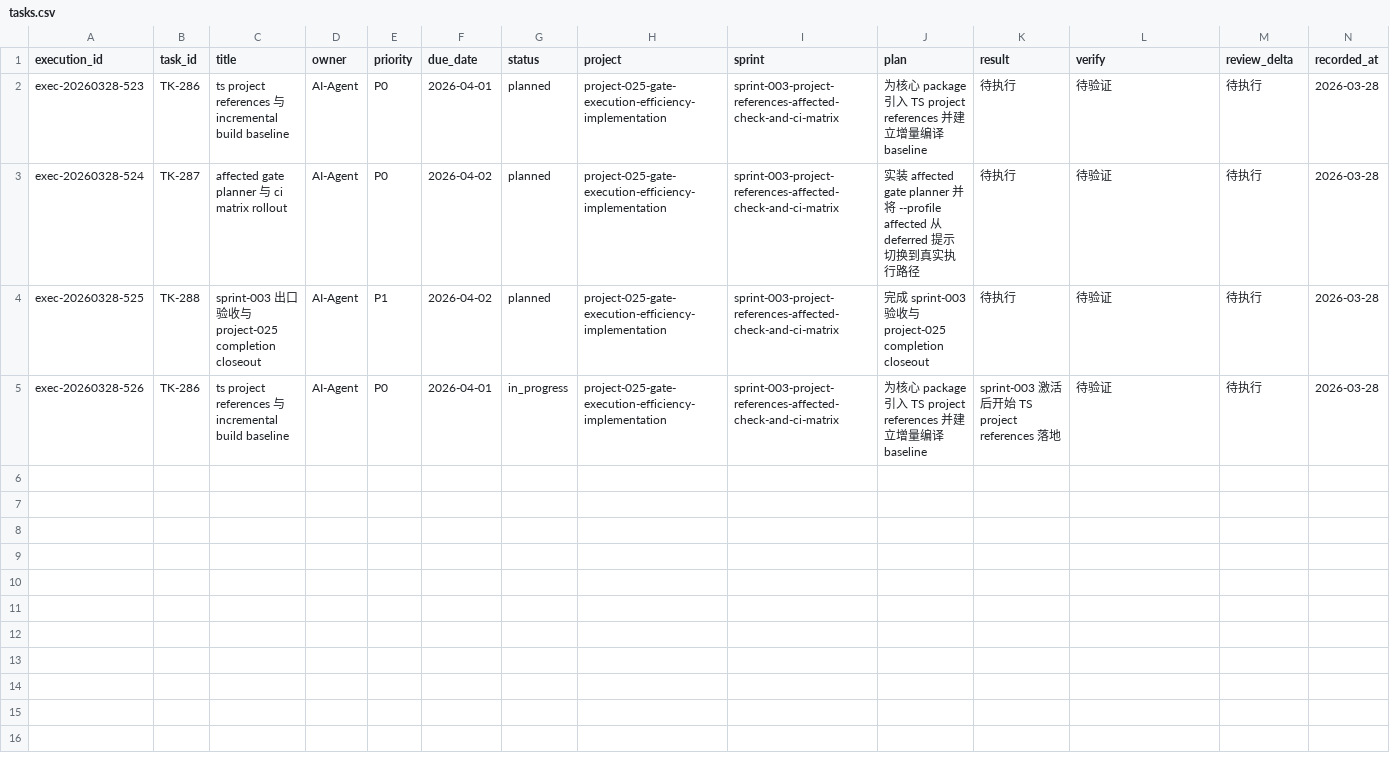
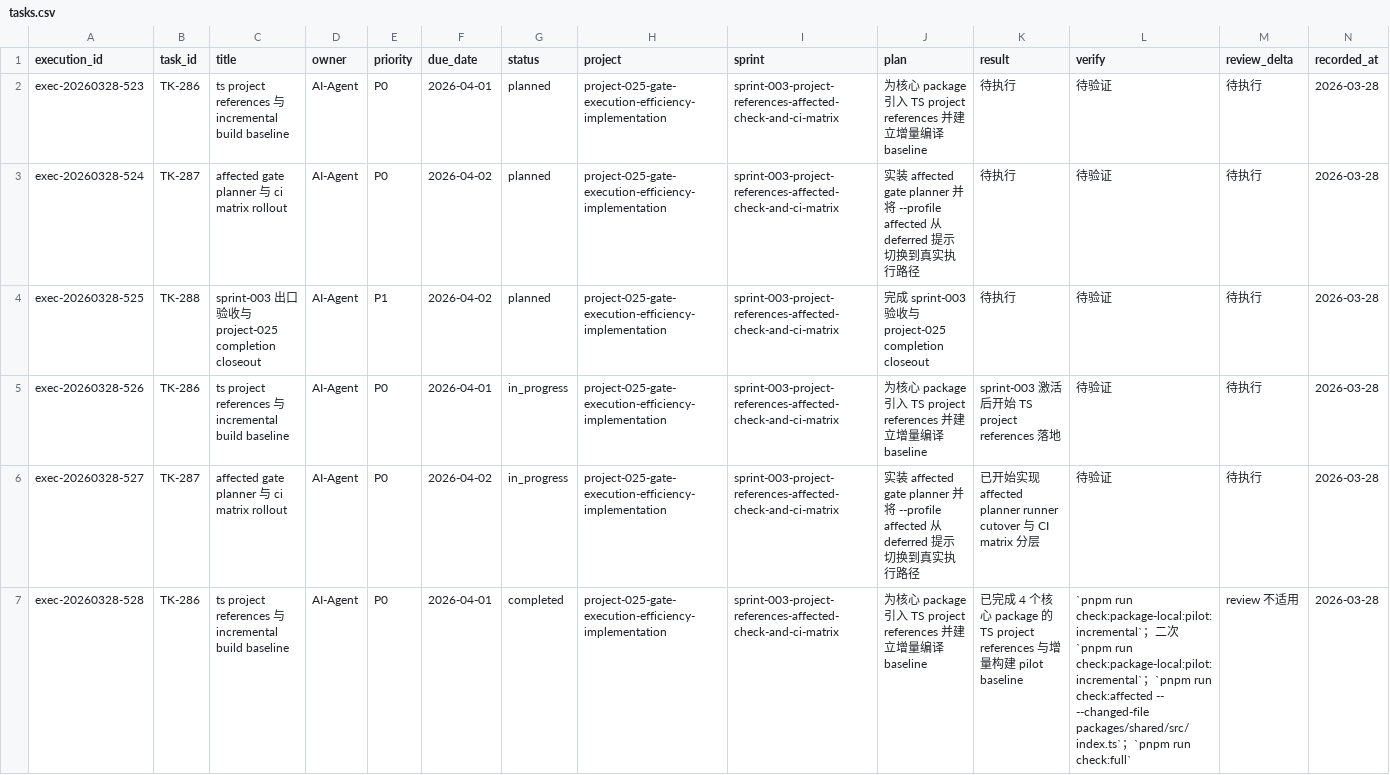
Before and after one commit to JimmyDaddy/repo-ai-governor, a CSV file: .repo-ai-governor/context/dev/project-025-gate-execution-efficiency-implementation/sprint-003-project-references-affected-check-and-ci-matrix/tasks/tasks.csv, drawn as a sheet; only a part is shown; the diff covers the shown part only; the diff names each change by its address in the sheet, - before the commit and + after, or states it on an @@ line.

Commit message:
feat(gates): finalize affected planner rollout

```diff
--- a/.repo-ai-governor/context/dev/project-025-gate-execution-efficiency-implementation/sprint-003-project-references-affected-check-and-ci-matrix/tasks/tasks.csv
+++ b/.repo-ai-governor/context/dev/project-025-gate-execution-efficiency-implementation/sprint-003-project-references-affected-check-and-ci-matrix/tasks/tasks.csv
+row 6: exec-20260328-527 | TK-287 | affected gate planner 与 ci matrix rollout | AI-Agent | P0 | 2026-04-02 | in_progress | project-025-gate-execution-efficiency-implementation | sprint-003-project-references-affected-check-and-ci-matrix | 实装 affected gate planner 并将 --profile affected 从 deferred 提示切换到真实执行路径 | 已开始实现 affected planner runner cutover 与 CI matrix 分层 | 待验证 | 待执行 | 2026-03-28
+row 7: exec-20260328-528 | TK-286 | ts project references 与 incremental build baseline | AI-Agent | P0 | 2026-04-01 | completed | project-025-gate-execution-efficiency-implementation | sprint-003-project-references-affected-check-and-ci-matrix | 为核心 package 引入 TS project references 并建立增量编译 baseline | 已完成 4 个核心 package 的 TS project references 与增量构建 pilot baseline | `pnpm run check:package-local:pilot:incremental`；二次 `pnpm run check:package-local:pilot:incremental`；`pnpm run check:affected -- --changed-file packages/shared/src/index.ts`；`pnpm run check:full` | review 不适用 | 2026-03-28
```
Also changed, not shown: 4 added rows elsewhere in this file, 23 other files.
